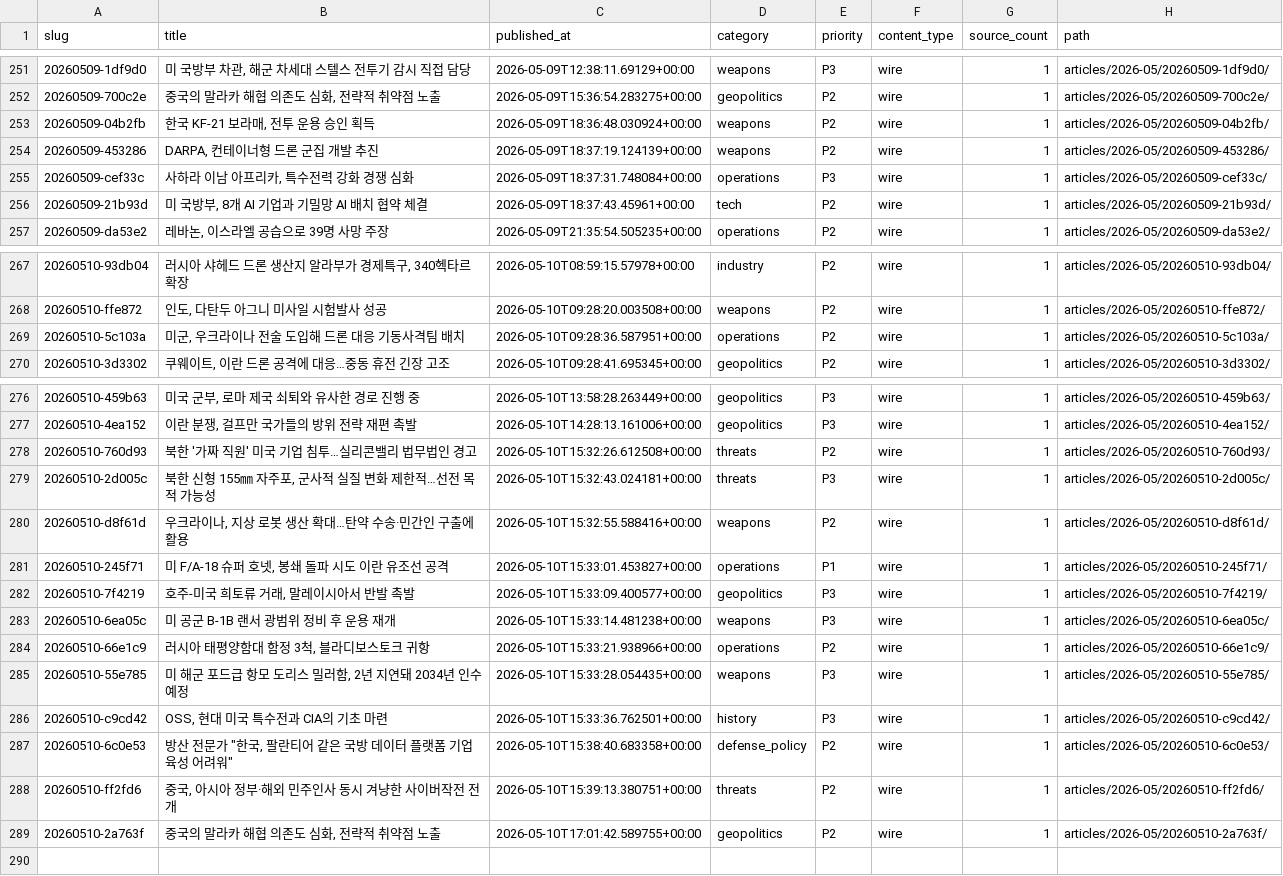
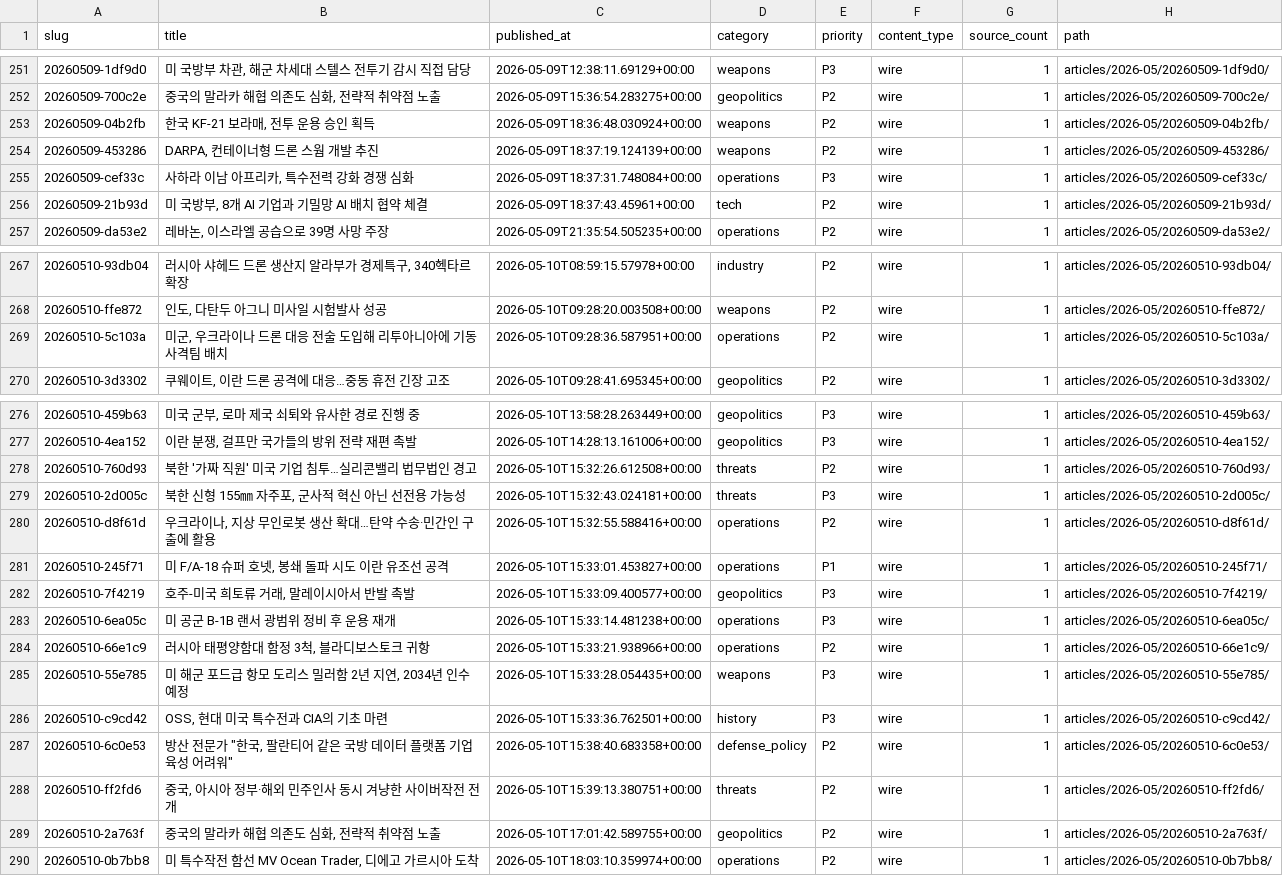
Before and after one commit to CombatSociety/data, a CSV file: index.csv, drawn as a sheet; only a part is shown, gaps mark what is left out.

Commit message:
mirror: 289 articles + 7 briefs @ 2026-05-11 03:15 KST

```diff
--- a/index.csv
+++ b/index.csv
@@ -253,3 +253,3 @@ slug,title,published_at,category,priority,content_type,source_count,path
 20260509-04b2fb,"한국 KF-21 보라매, 전투 운용 승인 획득",2026-05-09T18:36:48.030924+00:00,weapons,P2,wire,1,articles/2026-05/20260509-04b2fb/
-20260509-453286,"DARPA, 컨테이너형 드론 군집 개발 추진",2026-05-09T18:37:19.124139+00:00,weapons,P2,wire,1,articles/2026-05/20260509-453286/
+20260509-453286,"DARPA, 컨테이너형 드론 스웜 개발 추진",2026-05-09T18:37:19.124139+00:00,weapons,P2,wire,1,articles/2026-05/20260509-453286/
 20260509-cef33c,"사하라 이남 아프리카, 특수전력 강화 경쟁 심화",2026-05-09T18:37:31.748084+00:00,operations,P3,wire,1,articles/2026-05/20260509-cef33c/
@@ -268,3 +268,3 @@ slug,title,published_at,category,priority,content_type,source_count,path
 20260510-ffe872,"인도, 다탄두 아그니 미사일 시험발사 성공",2026-05-10T09:28:20.003508+00:00,weapons,P2,wire,1,articles/2026-05/20260510-ffe872/
-20260510-5c103a,"미군, 우크라이나 전술 도입해 드론 대응 기동사격팀 배치",2026-05-10T09:28:36.587951+00:00,operations,P2,wire,1,articles/2026-05/20260510-5c103a/
+20260510-5c103a,"미군, 우크라이나 드론 대응 전술 도입해 리투아니아에 기동사격팀 배치",2026-05-10T09:28:36.587951+00:00,operations,P2,wire,1,articles/2026-05/20260510-5c103a/
 20260510-3d3302,"쿠웨이트, 이란 드론 공격에 대응…중동 휴전 긴장 고조",2026-05-10T09:28:41.695345+00:00,geopolitics,P2,wire,1,articles/2026-05/20260510-3d3302/
@@ -278,9 +278,9 @@ slug,title,published_at,category,priority,content_type,source_count,path
 20260510-760d93,북한 '가짜 직원' 미국 기업 침투…실리콘밸리 법무법인 경고,2026-05-10T15:32:26.612508+00:00,threats,P2,wire,1,articles/2026-05/20260510-760d93/
-20260510-2d005c,"북한 신형 155㎜ 자주포, 군사적 실질 변화 제한적…선전 목적 가능성",2026-05-10T15:32:43.024181+00:00,threats,P3,wire,1,articles/2026-05/20260510-2d005c/
-20260510-d8f61d,"우크라이나, 지상 로봇 생산 확대…탄약 수송·민간인 구출에 활용",2026-05-10T15:32:55.588416+00:00,weapons,P2,wire,1,articles/2026-05/20260510-d8f61d/
+20260510-2d005c,"북한 신형 155㎜ 자주포, 군사적 혁신 아닌 선전용 가능성",2026-05-10T15:32:43.024181+00:00,threats,P3,wire,1,articles/2026-05/20260510-2d005c/
+20260510-d8f61d,"우크라이나, 지상 무인로봇 생산 확대…탄약 수송·민간인 구출에 활용",2026-05-10T15:32:55.588416+00:00,operations,P2,wire,1,articles/2026-05/20260510-d8f61d/
 20260510-245f71,"미 F/A-18 슈퍼 호넷, 봉쇄 돌파 시도 이란 유조선 공격",2026-05-10T15:33:01.453827+00:00,operations,P1,wire,1,articles/2026-05/20260510-245f71/
 20260510-7f4219,"호주-미국 희토류 거래, 말레이시아서 반발 촉발",2026-05-10T15:33:09.400577+00:00,geopolitics,P3,wire,1,articles/2026-05/20260510-7f4219/
-20260510-6ea05c,미 공군 B-1B 랜서 광범위 정비 후 운용 재개,2026-05-10T15:33:14.481238+00:00,weapons,P3,wire,1,articles/2026-05/20260510-6ea05c/
+20260510-6ea05c,미 공군 B-1B 랜서 광범위 정비 후 운용 재개,2026-05-10T15:33:14.481238+00:00,operations,P3,wire,1,articles/2026-05/20260510-6ea05c/
 20260510-66e1c9,"러시아 태평양함대 함정 3척, 블라디보스토크 귀항",2026-05-10T15:33:21.938966+00:00,operations,P2,wire,1,articles/2026-05/20260510-66e1c9/
-20260510-55e785,"미 해군 포드급 항모 도리스 밀러함, 2년 지연돼 2034년 인수 예정",2026-05-10T15:33:28.054435+00:00,weapons,P3,wire,1,articles/2026-05/20260510-55e785/
+20260510-55e785,"미 해군 포드급 항모 도리스 밀러함 2년 지연, 2034년 인수 예정",2026-05-10T15:33:28.054435+00:00,weapons,P3,wire,1,articles/2026-05/20260510-55e785/
 20260510-c9cd42,"OSS, 현대 미국 특수전과 CIA의 기초 마련",2026-05-10T15:33:36.762501+00:00,history,P3,wire,1,articles/2026-05/20260510-c9cd42/
@@ -289 +289,2 @@ slug,title,published_at,category,priority,content_type,source_count,path
 20260510-2a763f,"중국의 말라카 해협 의존도 심화, 전략적 취약점 노출",2026-05-10T17:01:42.589755+00:00,geopolitics,P2,wire,1,articles/2026-05/20260510-2a763f/
+20260510-0b7bb8,"미 특수작전 함선 MV Ocean Trader, 디에고 가르시아 도착",2026-05-10T18:03:10.359974+00:00,operations,P2,wire,1,articles/2026-05/20260510-0b7bb8/
```
Also changed, not shown: 31 other files.
